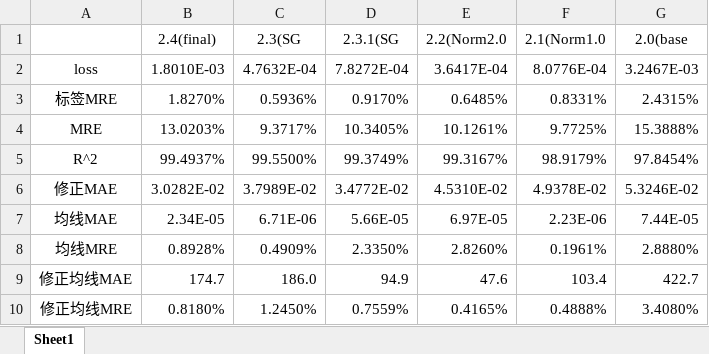
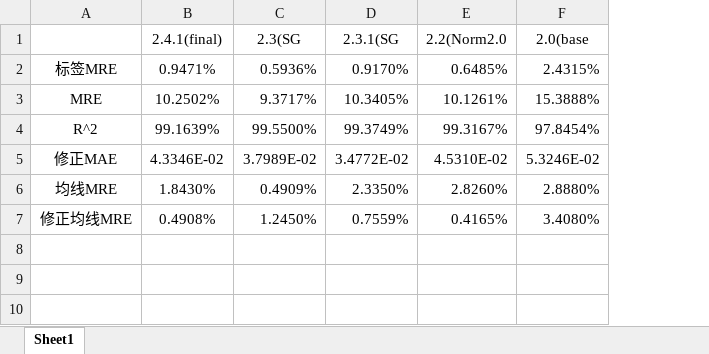
Before and after one commit to findmezackbone/BPs_BPTK, an Excel workbook: 对比.xlsx, sheet Sheet1, drawn as a sheet; values as stored, in another font and other column widths than the file's, no borders; removed rows and columns are numbered as before the commit, all else as after; the diff names each change by its address in the sheet, - before the commit and + after, or states it on an @@ line.

```diff
--- a/对比.xlsx (sheet Sheet1)
+++ b/对比.xlsx (sheet Sheet1)
-column B (2.4(final)), rows 3-6: 1.8270% | 13.0203% | 99.4937% | 3.0282E-02; row 8: 0.8928%; row 10: 0.8180%
+column B (2.4.1(final)), rows 2-7: 0.9471% | 10.2502% | 99.1639% | 4.3346E-02 | 1.8430% | 0.4908%
-column F (2.1(Norm1.0), rows 3-6: 0.8331% | 9.7725% | 98.9179% | 4.9378E-02; row 8: 0.1961%; row 10: 0.4888%
-row 2: loss | 1.8010E-03 | 4.7632E-04 | 7.8272E-04 | 3.6417E-04 | 8.0776E-04 | 3.2467E-03
-row 7: 均线MAE | 2.34E-05 | 6.71E-06 | 5.66E-05 | 6.97E-05 | 2.23E-06 | 7.44E-05
-row 9: 修正均线MAE | 174.7 | 186.0 | 94.9 | 47.6 | 103.4 | 422.7
```
Also changed, not shown: 12 other files.
